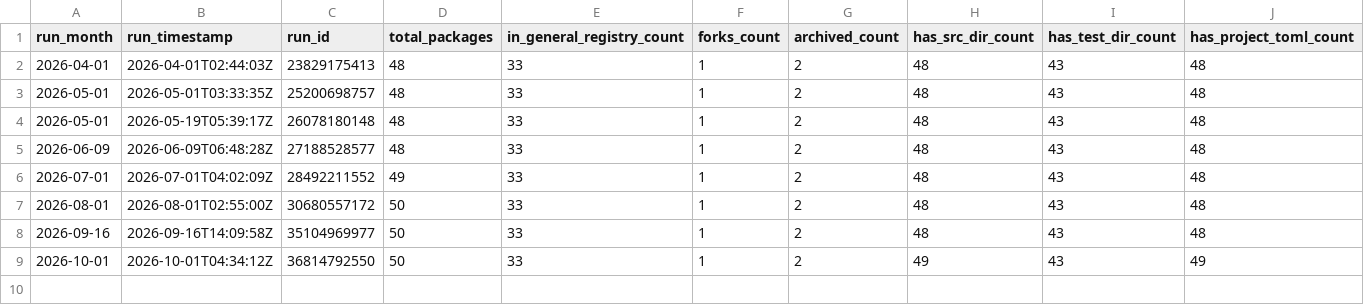
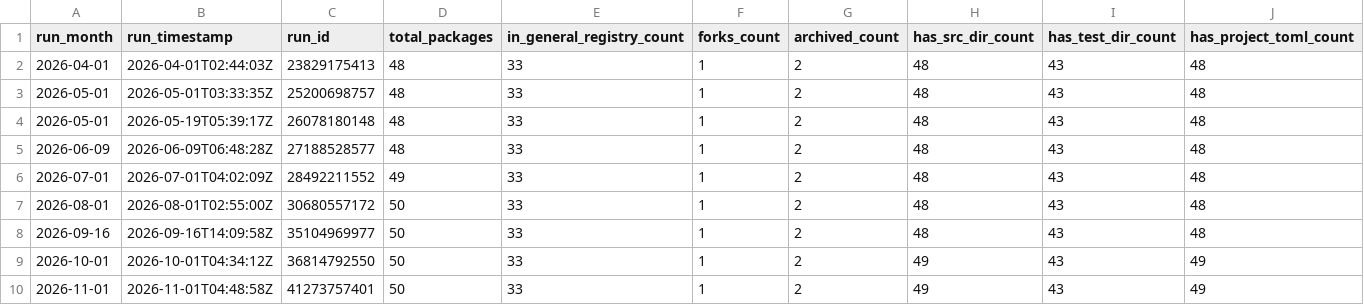
Before and after one commit to JuliaHealth/JuliaHealthAudit, a CSV file: data/history/run_summary.csv, drawn as a sheet; only a part is shown; rows hold the shown columns only; the diff names each change by its address in the sheet, - before the commit and + after, or states it on an @@ line.

```diff
--- a/data/history/run_summary.csv
+++ b/data/history/run_summary.csv
+row 10: 2026-11-01 | 2026-11-01T04:48:58Z | 41273757401 | 50 | 33 | 1 | 2 | 49 | 43 | 49
```
Also changed, not shown: data/history/monthly_tops.csv, data/results/audit_contributors.csv, 21 other files.
